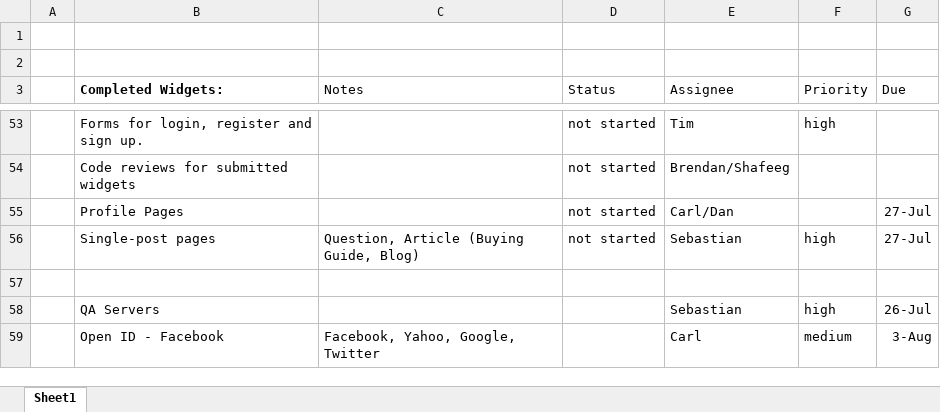
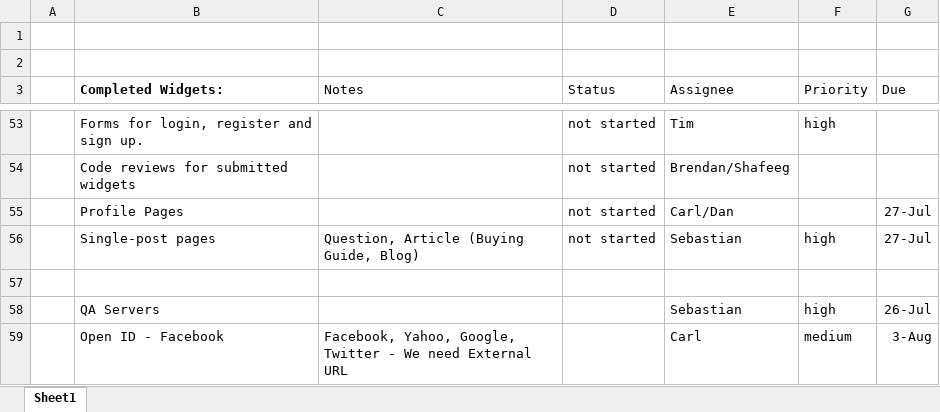
Before and after one commit to starbunks/ilikebeer, an Excel workbook: status_20120723.xlsx, sheet Sheet1, drawn as a sheet; only a part is shown, gaps mark what is left out; values as stored, in another font and other column widths than the file's, no borders; the diff names each change by its address in the sheet, - before the commit and + after, or states it on an @@ line.

Commit message:
/ ‘status_20120723.xlsx’

```diff
--- a/status_20120723.xlsx (sheet Sheet1)
+++ b/status_20120723.xlsx (sheet Sheet1)
-C59 (Notes): Facebook, Yahoo, Google, Twitter
+C59 (Notes): Facebook, Yahoo, Google, Twitter - We need External URL
```
